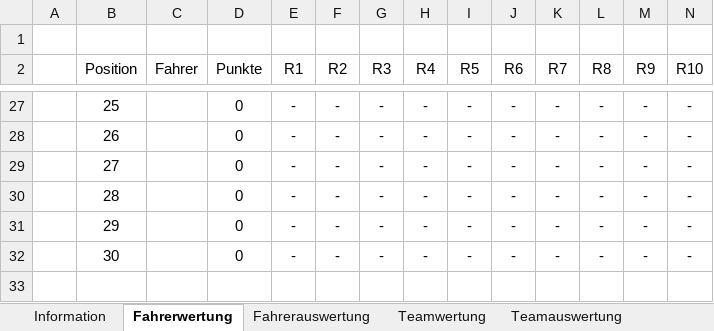
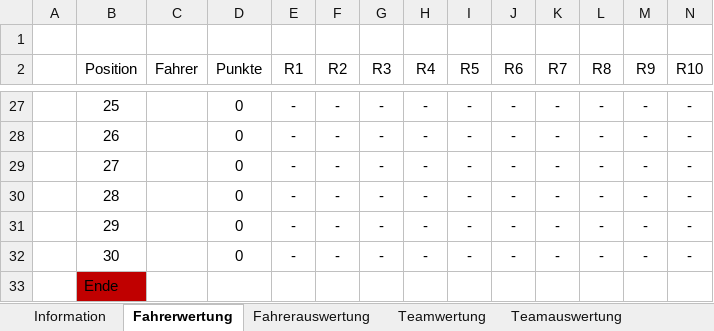
Before and after one commit to xLMSxVerde/x, an Excel workbook: public/data/fm/PorscheCup16.xlsm, sheet Fahrerwertung, drawn as a sheet; only a part is shown, gaps mark what is left out; values as stored, in another font and other column widths than the file's, no borders; the diff names each change by its address in the sheet, - before the commit and + after, or states it on an @@ line.

```diff
--- a/public/data/fm/PorscheCup16.xlsm (sheet Fahrerwertung)
+++ b/public/data/fm/PorscheCup16.xlsm (sheet Fahrerwertung)
+row 33:  | Ende
```
Also changed, not shown: sheet Teamauswertung, sheet Teamwertung, 8 other files.
